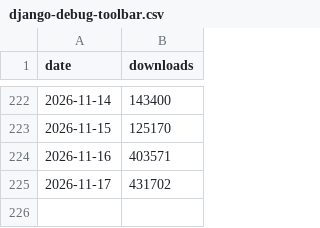
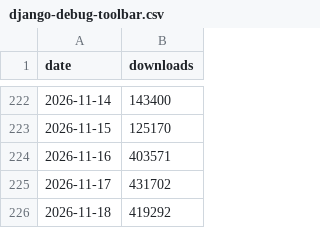
Before and after one commit to yassi/pypi-index, a CSV file: data/django-debug-toolbar.csv, drawn as a sheet; only a part is shown, gaps mark what is left out.

```diff
--- a/data/django-debug-toolbar.csv
+++ b/data/django-debug-toolbar.csv
@@ -225 +225,2 @@ date,downloads
 2026-11-17,431702
+2026-11-18,419292
```
Also changed, not shown: data/django.csv, data/fastapi.csv, 20 other files.
